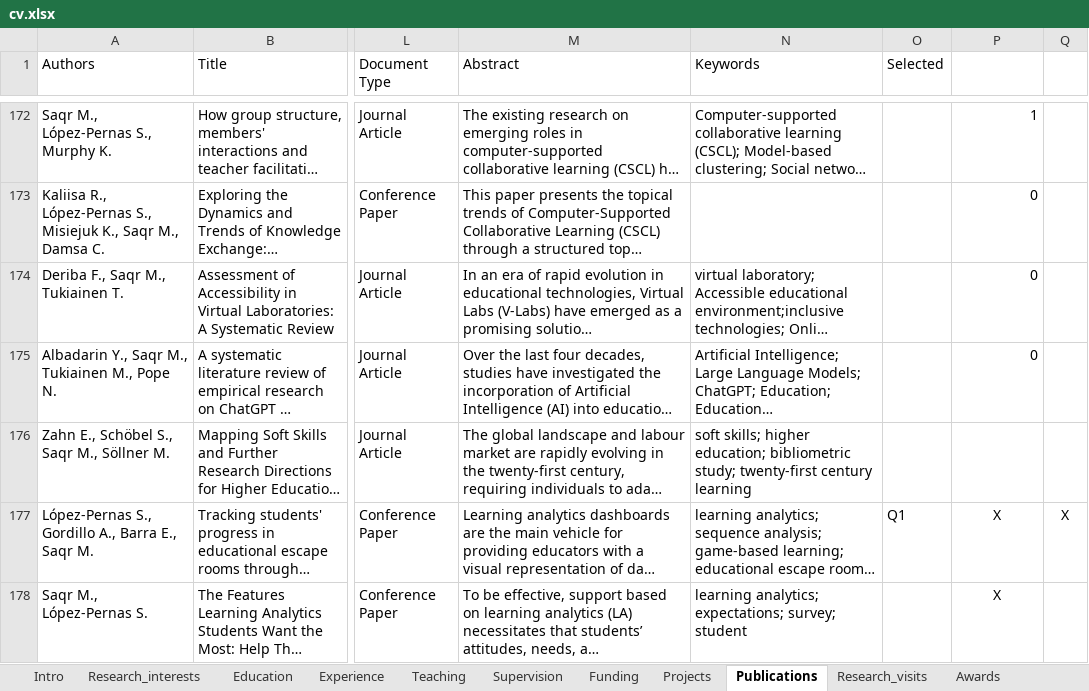
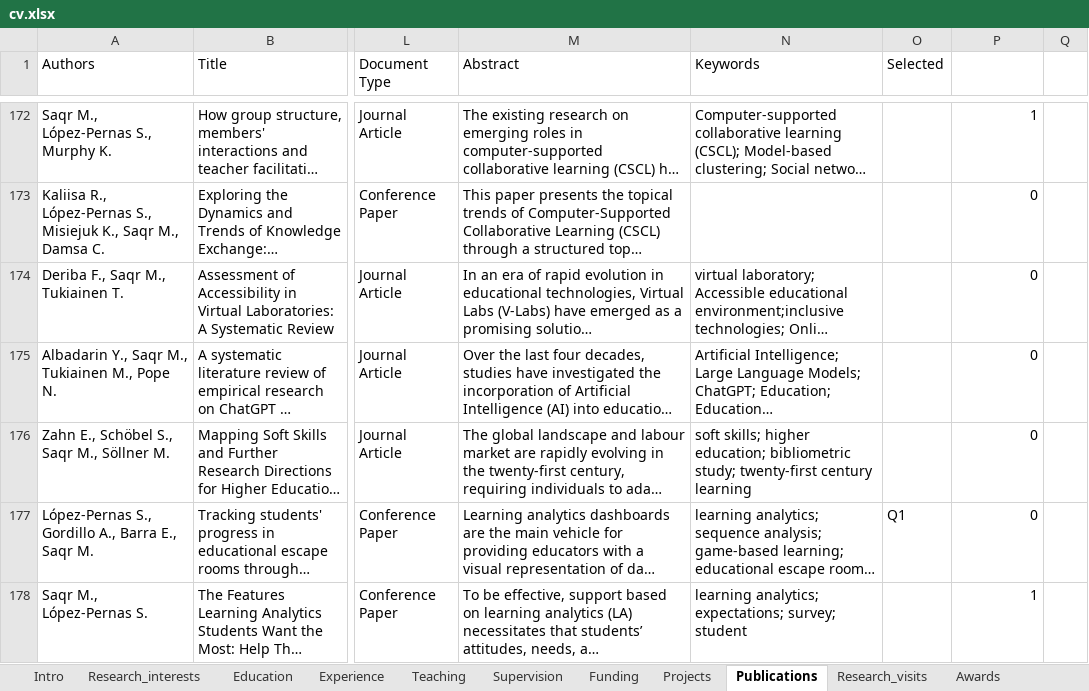
Before and after one commit to loxavia/loxavia.github.io, an Excel workbook: cv.xlsx, sheet Publications, drawn as a sheet; only a part is shown, gaps mark what is left out; long unchanged cells end in …; values as stored, in another font and other column widths than the file's, no borders; charts and pictures not drawn; the diff covers the shown part only; the diff names each change by its address in the sheet, - before the commit and + after, or states it on an @@ line.

Commit message:
Update publicationss

```diff
--- a/cv.xlsx (sheet Publications)
+++ b/cv.xlsx (sheet Publications)
-P176: (empty)
+P176: 0
-P177: X
+P177: 0
-P177:P178 alignment: center
+P177:P178 alignment: right
-Q177: X
+Q177: (empty)
-P178: X
+P178: 1
```
Also changed, not shown: 2 added rows and 21 edited cells elsewhere in this sheet, sheet Research_visits, sheet Awards, sheet Research_interests, sheet Editorial_work, 9 other files.
